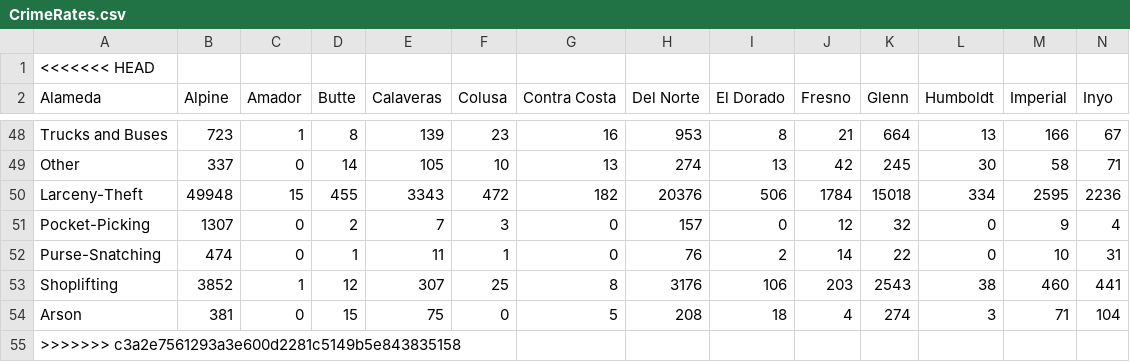
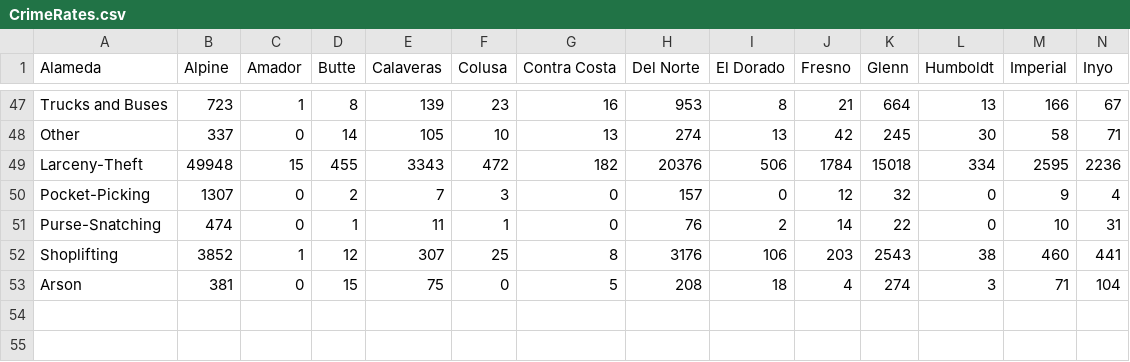
Before and after one commit to 52Godfrey/BestCityToLiveCA, a CSV file: Resources/CrimeRates.csv, drawn as a sheet; only a part is shown, gaps mark what is left out; rows hold the shown columns only; the diff names each change by its address in the sheet, - before the commit and + after, or states it on an @@ line.

Commit message:
fix path to file with data

```diff
--- a/Resources/CrimeRates.csv
+++ b/Resources/CrimeRates.csv
-row 1: <<<<<<< HEAD
-row 55: >>>>>>> c3a2e7561293a3e600d2281c5149b5e843835158
```
Also changed, not shown: 3 other files.
